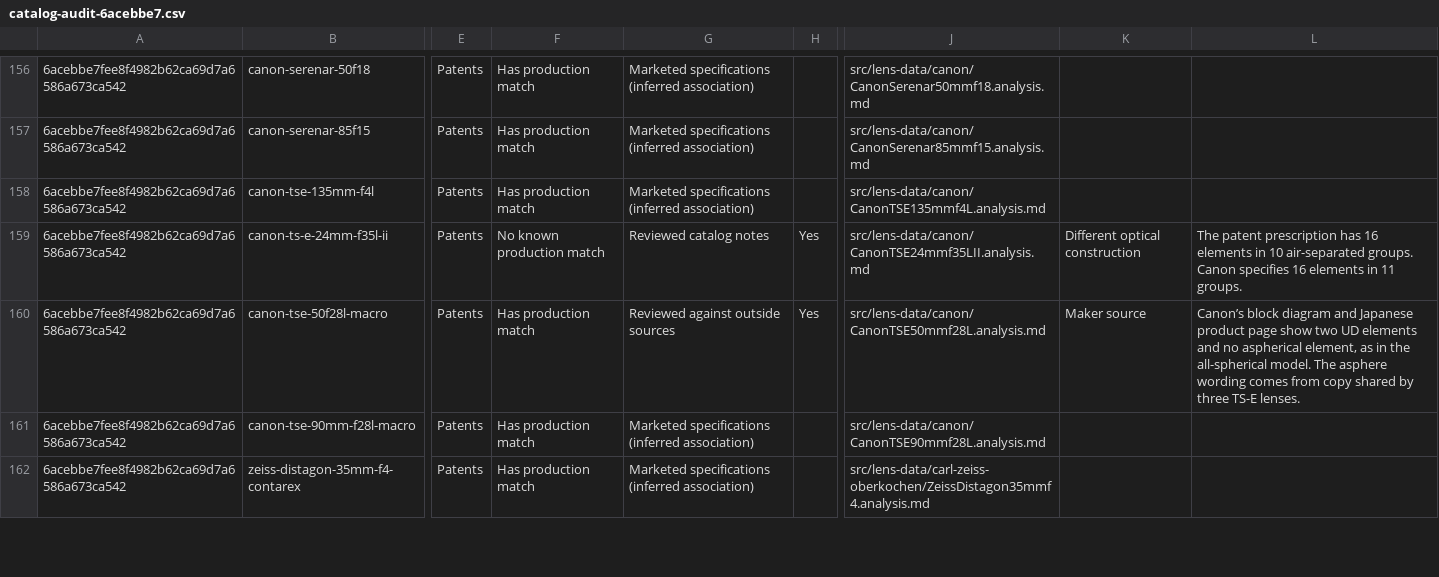
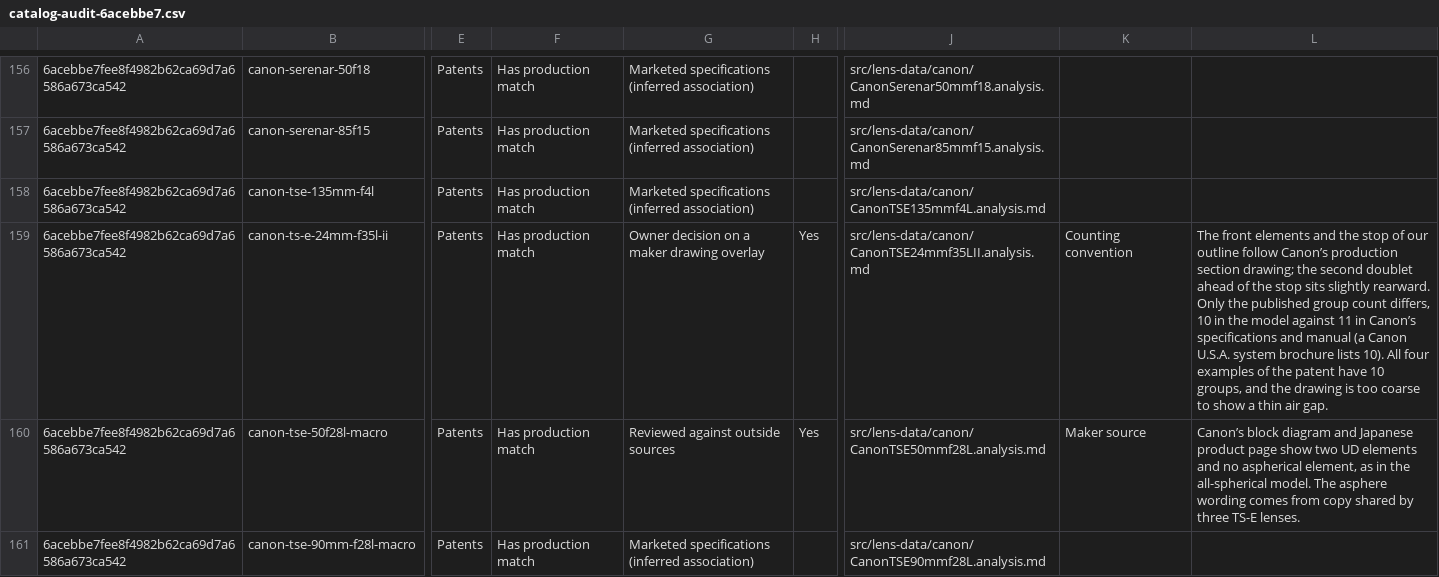
Before and after one commit to ronbuening/LensVisualizer, a CSV file: audit-artifacts/lens-library/catalog-audit-6acebbe7.csv, drawn as a sheet; only a part is shown, gaps mark what is left out; the shorter side is filled out with more unchanged rows; the diff covers the shown part only; the diff names each change by its address in the sheet, - before the commit and + after, or states it on an @@ line.

```diff
--- a/audit-artifacts/lens-library/catalog-audit-6acebbe7.csv
+++ b/audit-artifacts/lens-library/catalog-audit-6acebbe7.csv
-F159: No known production match
+F159: Has production match
-G159: Reviewed catalog notes
+G159: Owner decision on a maker drawing overlay
-K159: Different optical construction
+K159: Counting convention
-L159: The patent prescription has 16 elements in 10 air-separated groups. Canon specifies 16 elements in 11 groups.
+L159: The front elements and the stop of our outline follow Canon’s production section drawing; the second doublet ahead of the stop sits slightly rearward. Only the published group count differs, 10 in the model against 11 in Canon’s specifications and manual (a Canon U.S.A. system brochure lists 10). All four examples of the patent have 10 groups, and the drawing is too coarse to show a thin air gap.
```
Also changed, not shown: 5 edited cells elsewhere in this file, audit-artifacts/lens-library/catalog-non-production-matches-6acebbe7.csv.
